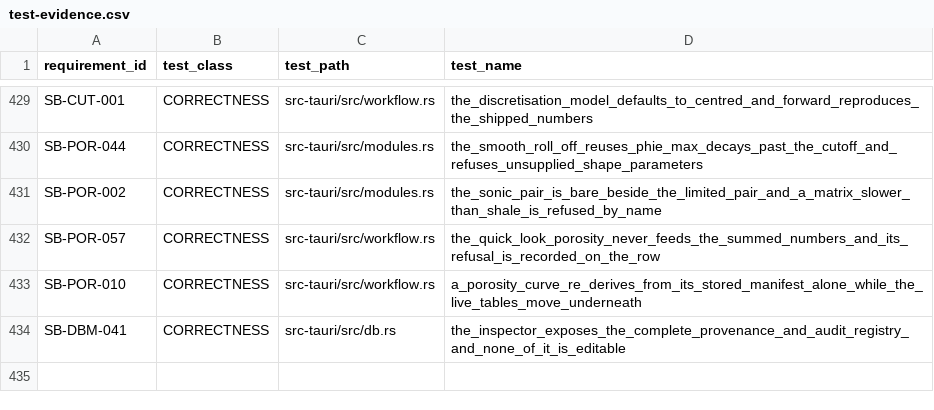
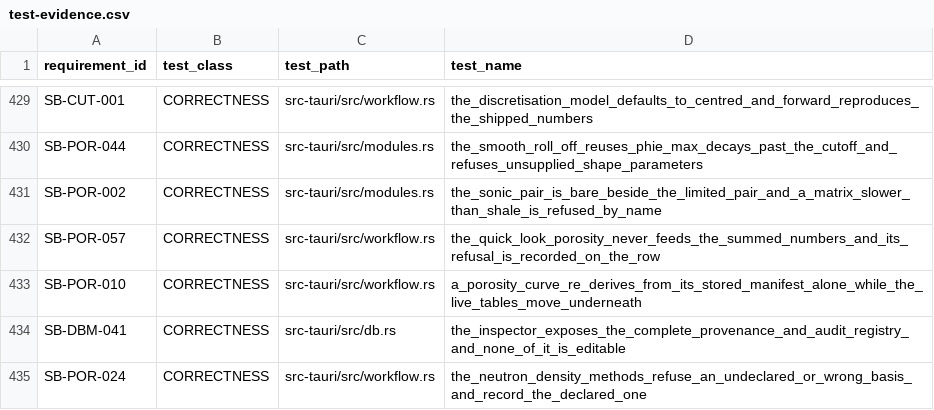
Before and after one commit to jauharst/SandiBumi, a CSV file: docs/takeover/test-evidence.csv, drawn as a sheet; only a part is shown, gaps mark what is left out.

```diff
--- a/docs/takeover/test-evidence.csv
+++ b/docs/takeover/test-evidence.csv
@@ -434 +434,2 @@
 "SB-DBM-041","CORRECTNESS","src-tauri/src/db.rs","the_inspector_exposes_the_complete_provenance_and_audit_registry_and_none_of_it_is_editable"
+"SB-POR-024","CORRECTNESS","src-tauri/src/workflow.rs","the_neutron_density_methods_refuse_an_undeclared_or_wrong_basis_and_record_the_declared_one"
```
Also changed, not shown: docs/takeover/requirements.csv, 9 other files.
